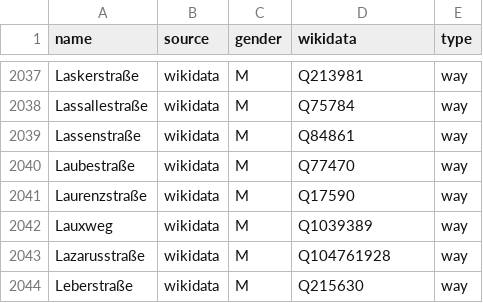
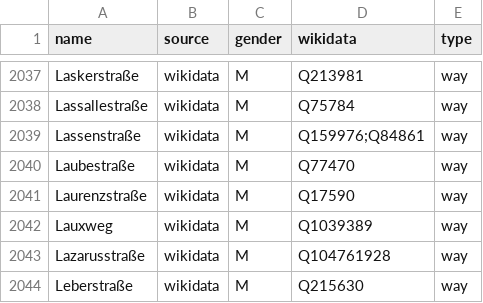
Before and after one commit to EqualStreetNames/equalstreetnames-berlin, a CSV file: data/gender.csv, drawn as a sheet; only a part is shown, gaps mark what is left out.

```diff
--- a/data/gender.csv
+++ b/data/gender.csv
@@ -2038,3 +2038,3 @@ Laskerstraße,wikidata,M,Q213981,way
 Lassallestraße,wikidata,M,Q75784,way
-Lassenstraße,wikidata,M,Q84861,way
+Lassenstraße,wikidata,M,Q159976;Q84861,way
 Laubestraße,wikidata,M,Q77470,way
```
Also changed, not shown: data/other.csv, 3 other files.
